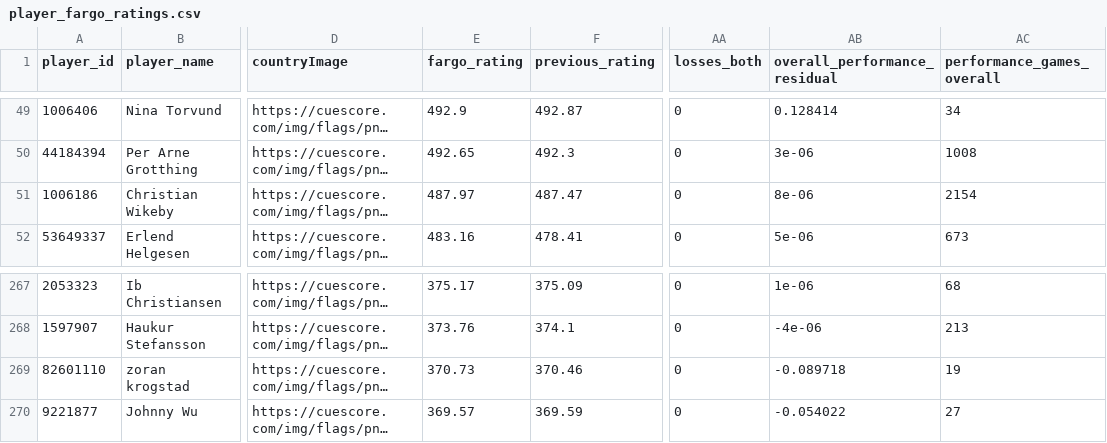
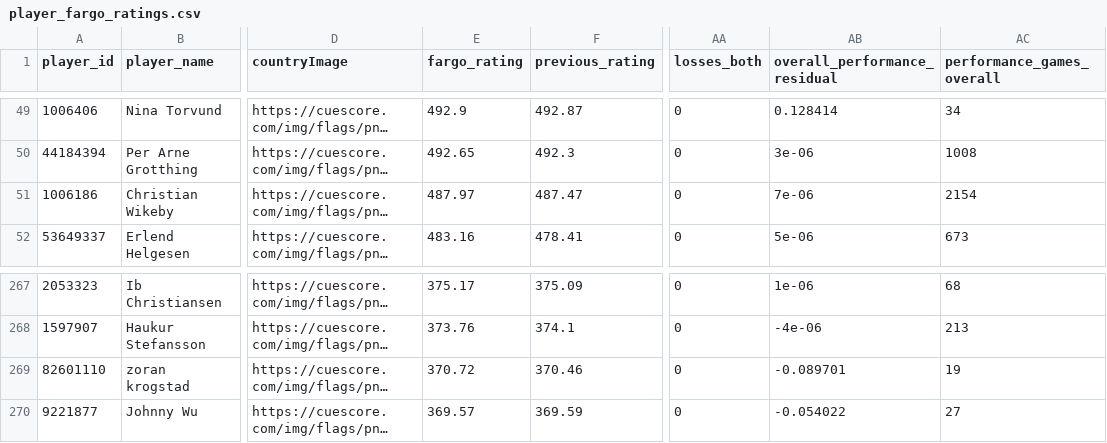
Before and after one commit to Flavelloni/Cue-Score, a CSV file: ostkanten/player_fargo_ratings.csv, drawn as a sheet; only a part is shown, gaps mark what is left out; long unchanged cells end in …; the diff names each change by its address in the sheet, - before the commit and + after, or states it on an @@ line.

```diff
--- a/ostkanten/player_fargo_ratings.csv
+++ b/ostkanten/player_fargo_ratings.csv
-AB51 (overall_performance_residual): 8e-06
+AB51 (overall_performance_residual): 7e-06
-E269 (fargo_rating): 370.73
+E269 (fargo_rating): 370.72
-AB269 (overall_performance_residual): -0.089718
+AB269 (overall_performance_residual): -0.089701
```
Also changed, not shown: OBK/player_components.csv, OBK/player_fargo_ratings.csv, 8 other files.
